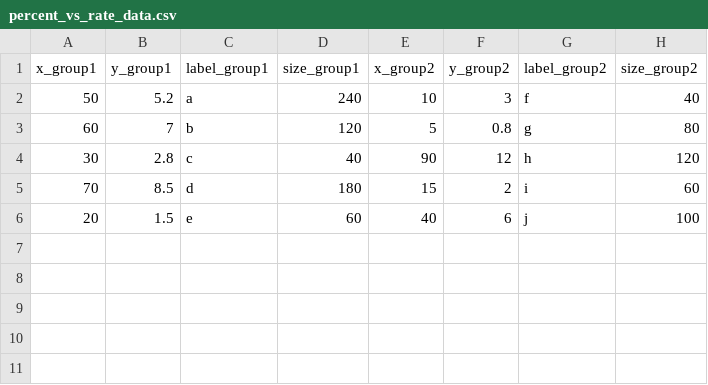
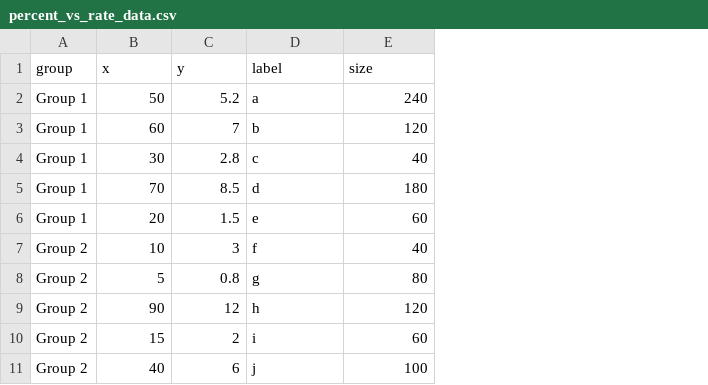
Before and after one commit to boredColleen/Reliability, a CSV file: scatter_plots/percent_vs_rate_data.csv, drawn as a sheet; removed rows and columns are numbered as before the commit, all else as after; the diff names each change by its address in the sheet, - before the commit and + after, or states it on an @@ line.

Commit message:
Update percent_vs_rate_data.csv

```diff
--- a/scatter_plots/percent_vs_rate_data.csv
+++ b/scatter_plots/percent_vs_rate_data.csv
-column A, rows 2-6: 50 | 60 | 30 | 70 | 20
-column B, rows 2-6: 5.2 | 7 | 2.8 | 8.5 | 1.5
-column C, rows 2-6: a | b | c | d | e
-column D, rows 2-6: 240 | 120 | 40 | 180 | 60
+column A, rows 7-11: all Group 2
-row 1: x_group1 | y_group1 | label_group1 | size_group1 | x_group2 | y_group2 | label_group2 | size_group2
+row 1: group | x | y | label | size
+row 2: Group 1 | 50 | 5.2 | a | 240
+row 3: Group 1 | 60 | 7 | b | 120
+row 4: Group 1 | 30 | 2.8 | c | 40
+row 5: Group 1 | 70 | 8.5 | d | 180
+row 6: Group 1 | 20 | 1.5 | e | 60
```
